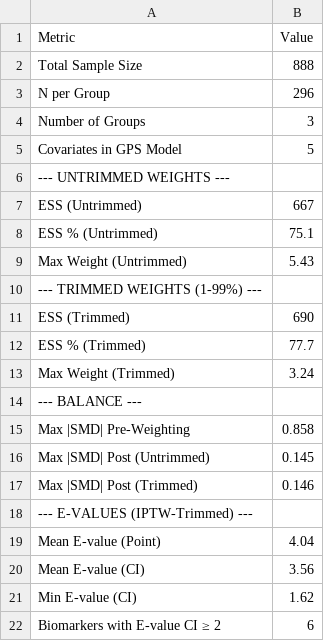
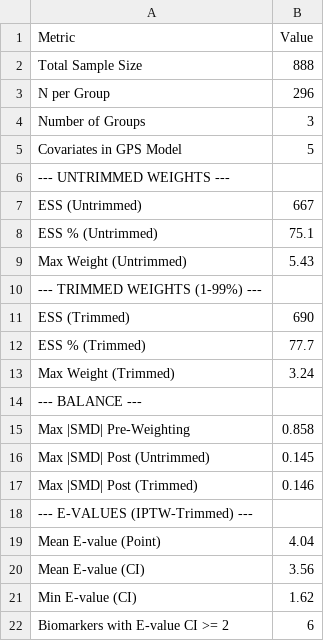
Before and after one commit to dkarletsos/multigroup_iptw, a CSV file: tables/summary_report_enhanced.csv (was code/tables/summary_report_enhanced.csv), drawn as a sheet.

```diff
--- a/code/tables/summary_report_enhanced.csv
+++ b/tables/summary_report_enhanced.csv
@@ -21,2 +21,2 @@
 "Min E-value (CI)","1.62"
-"Biomarkers with E-value CI ≥ 2","6"
+"Biomarkers with E-value CI >= 2","6"
```
Also changed, not shown: tables/biomarker_results_evalues.csv, 22 other files.
